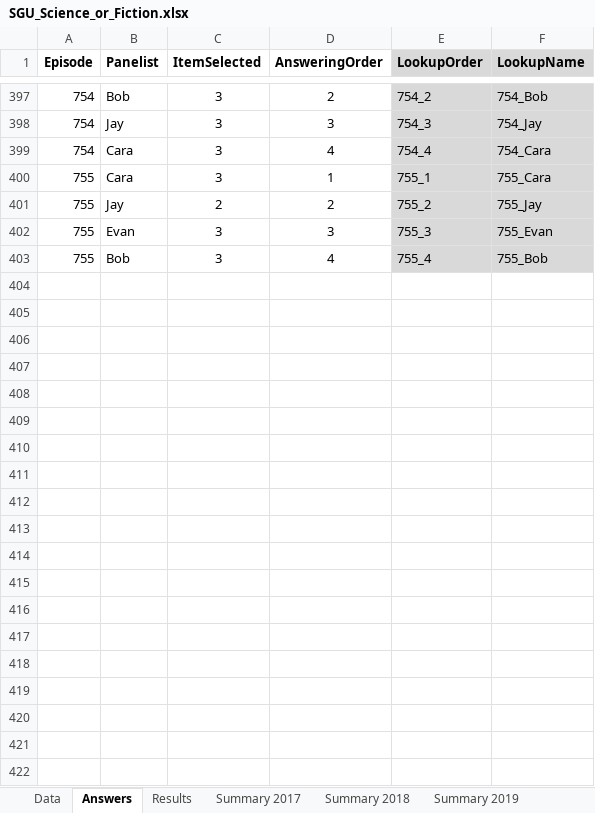
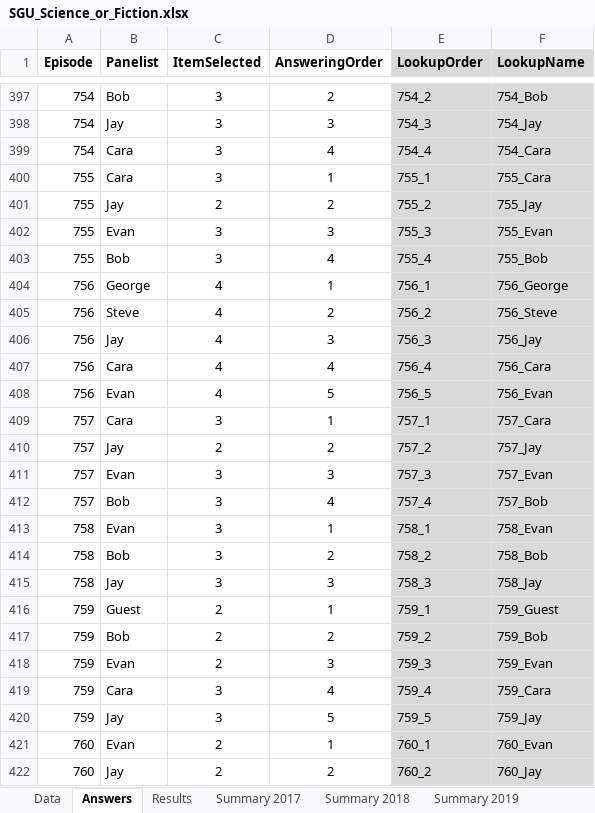
Before and after one commit to wayneheller/SGU_Science_or_Fiction, an Excel workbook: SGU_Science_or_Fiction.xlsx, sheet Answers, drawn as a sheet; only a part is shown, gaps mark what is left out; values as stored, in another font and other column widths than the file's, no borders; the diff covers the shown part only; the diff names each change by its address in the sheet, - before the commit and + after, or states it on an @@ line.

Commit message:
Rollover to 2020. Added ability to handle Mulligans - episodes where all panelist answers are deemed correct due to an issue with the questions

```diff
--- a/SGU_Science_or_Fiction.xlsx (sheet Answers)
+++ b/SGU_Science_or_Fiction.xlsx (sheet Answers)
+row 404: 756 | George | 4 | 1 | 756_1 | 756_George
+row 405: 756 | Steve | 4 | 2 | 756_2 | 756_Steve
+row 406: 756 | Jay | 4 | 3 | 756_3 | 756_Jay
+row 407: 756 | Cara | 4 | 4 | 756_4 | 756_Cara
+row 408: 756 | Evan | 4 | 5 | 756_5 | 756_Evan
+row 409: 757 | Cara | 3 | 1 | 757_1 | 757_Cara
+row 410: 757 | Jay | 2 | 2 | 757_2 | 757_Jay
+row 411: 757 | Evan | 3 | 3 | 757_3 | 757_Evan
+row 412: 757 | Bob | 3 | 4 | 757_4 | 757_Bob
+row 413: 758 | Evan | 3 | 1 | 758_1 | 758_Evan
+row 414: 758 | Bob | 3 | 2 | 758_2 | 758_Bob
+row 415: 758 | Jay | 3 | 3 | 758_3 | 758_Jay
+row 416: 759 | Guest | 2 | 1 | 759_1 | 759_Guest
+row 417: 759 | Bob | 2 | 2 | 759_2 | 759_Bob
+row 418: 759 | Evan | 2 | 3 | 759_3 | 759_Evan
+row 419: 759 | Cara | 3 | 4 | 759_4 | 759_Cara
+row 420: 759 | Jay | 3 | 5 | 759_5 | 759_Jay
+row 421: 760 | Evan | 2 | 1 | 760_1 | 760_Evan
+row 422: 760 | Jay | 2 | 2 | 760_2 | 760_Jay
```
Also changed, not shown: 27 added rows elsewhere in this sheet, sheet Results, sheet Data, sheet Summary 2019, other sheet tabs, formulas that keep their value, 2 other files.
